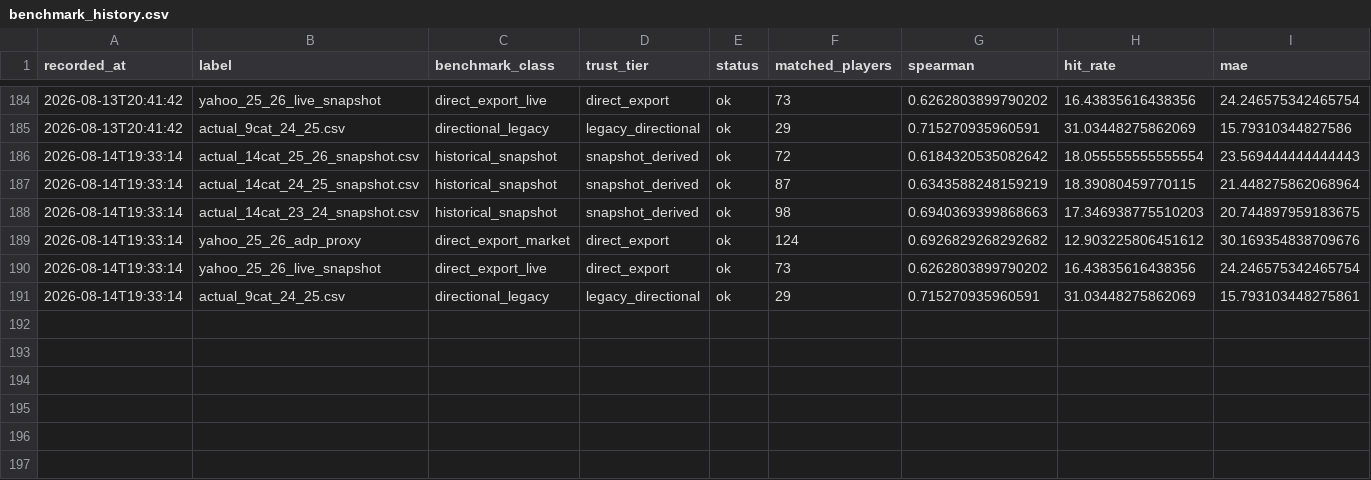
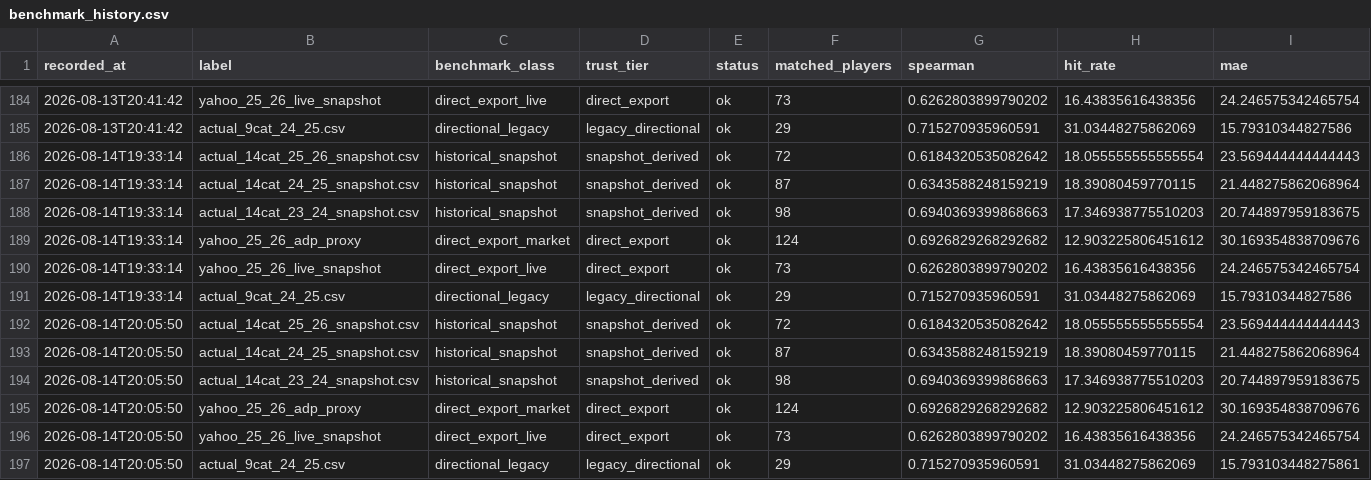
Before and after one commit to mch050916/FantasyBasketballRanking, a CSV file: diagnostics/benchmark_history.csv, drawn as a sheet; only a part is shown, gaps mark what is left out.

Commit message:
Regenerate diagnostics after the separate rookie-list rerun.

```diff
--- a/diagnostics/benchmark_history.csv
+++ b/diagnostics/benchmark_history.csv
@@ -190,2 +190,8 @@ recorded_at,label,benchmark_class,trust_tier,status,matched_players,spearman,hit
 2026-08-14T19:33:14,yahoo_25_26_live_snapshot,direct_export_live,direct_export,ok,73,0.6262803899790202,16.43835616438356,24.246575342465754
-2026-08-14T19:33:14,actual_9cat_24_25.csv,directional_legacy,legacy_directional,ok,29,0.715270935960591,31.03448275862069,15.793103448275861
+2026-08-14T19:33:14,actual_9cat_24_25.csv,directional_legacy,legacy_directional,ok,29,0.715270935960591,31.03448275862069,15.79310344827586
+2026-08-14T20:05:50,actual_14cat_25_26_snapshot.csv,historical_snapshot,snapshot_derived,ok,72,0.6184320535082642,18.055555555555554,23.569444444444443
+2026-08-14T20:05:50,actual_14cat_24_25_snapshot.csv,historical_snapshot,snapshot_derived,ok,87,0.6343588248159219,18.39080459770115,21.448275862068964
+2026-08-14T20:05:50,actual_14cat_23_24_snapshot.csv,historical_snapshot,snapshot_derived,ok,98,0.6940369399868663,17.346938775510203,20.744897959183675
+2026-08-14T20:05:50,yahoo_25_26_adp_proxy,direct_export_market,direct_export,ok,124,0.6926829268292682,12.903225806451612,30.169354838709676
+2026-08-14T20:05:50,yahoo_25_26_live_snapshot,direct_export_live,direct_export,ok,73,0.6262803899790202,16.43835616438356,24.246575342465754
+2026-08-14T20:05:50,actual_9cat_24_25.csv,directional_legacy,legacy_directional,ok,29,0.715270935960591,31.03448275862069,15.793103448275861
```
Also changed, not shown: diagnostics/breakout_availability/actual_14cat_25_26_snapshot_csv_breakout_availability.csv, diagnostics/breakout_availability/yahoo_25_26_live_snapshot_breakout_availability.csv, 23 other files.
